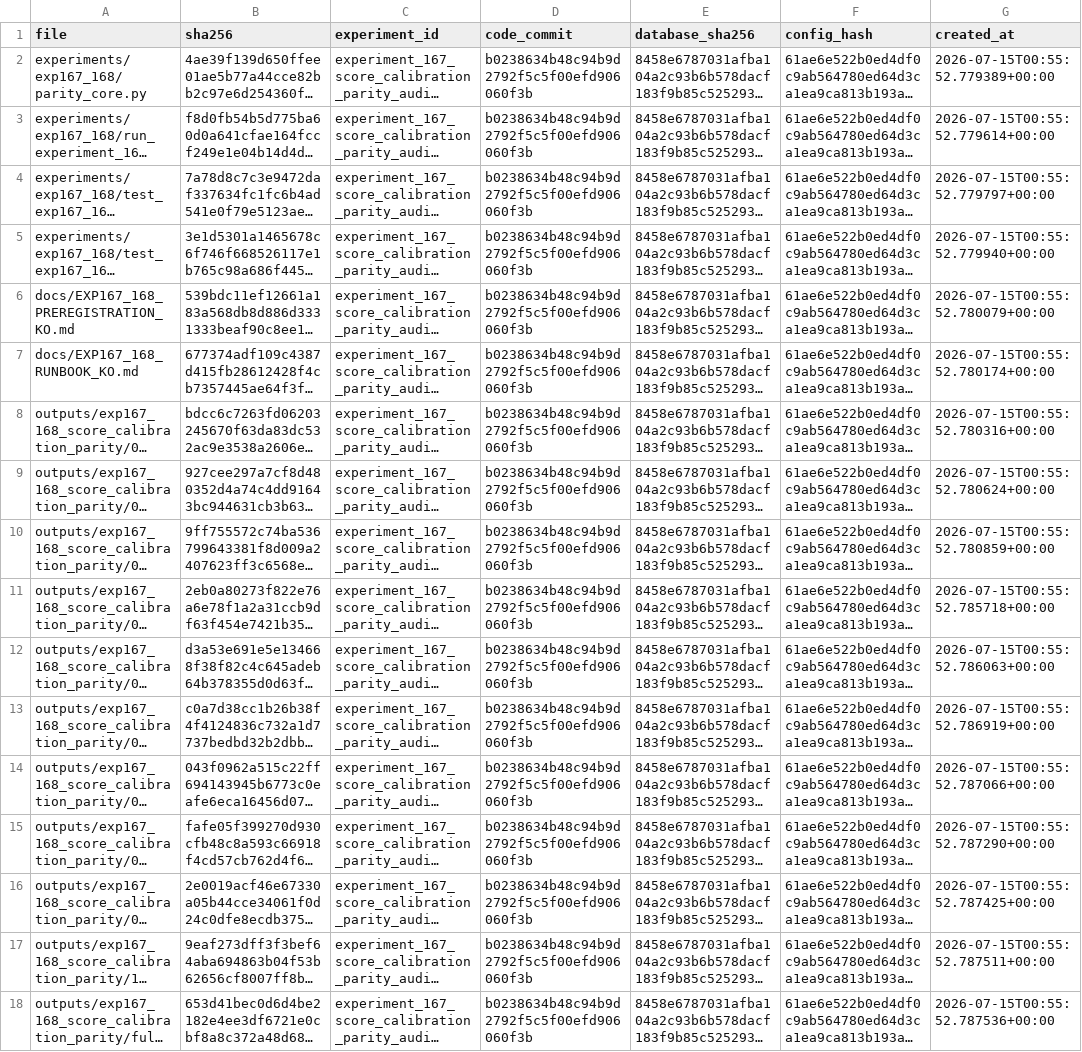
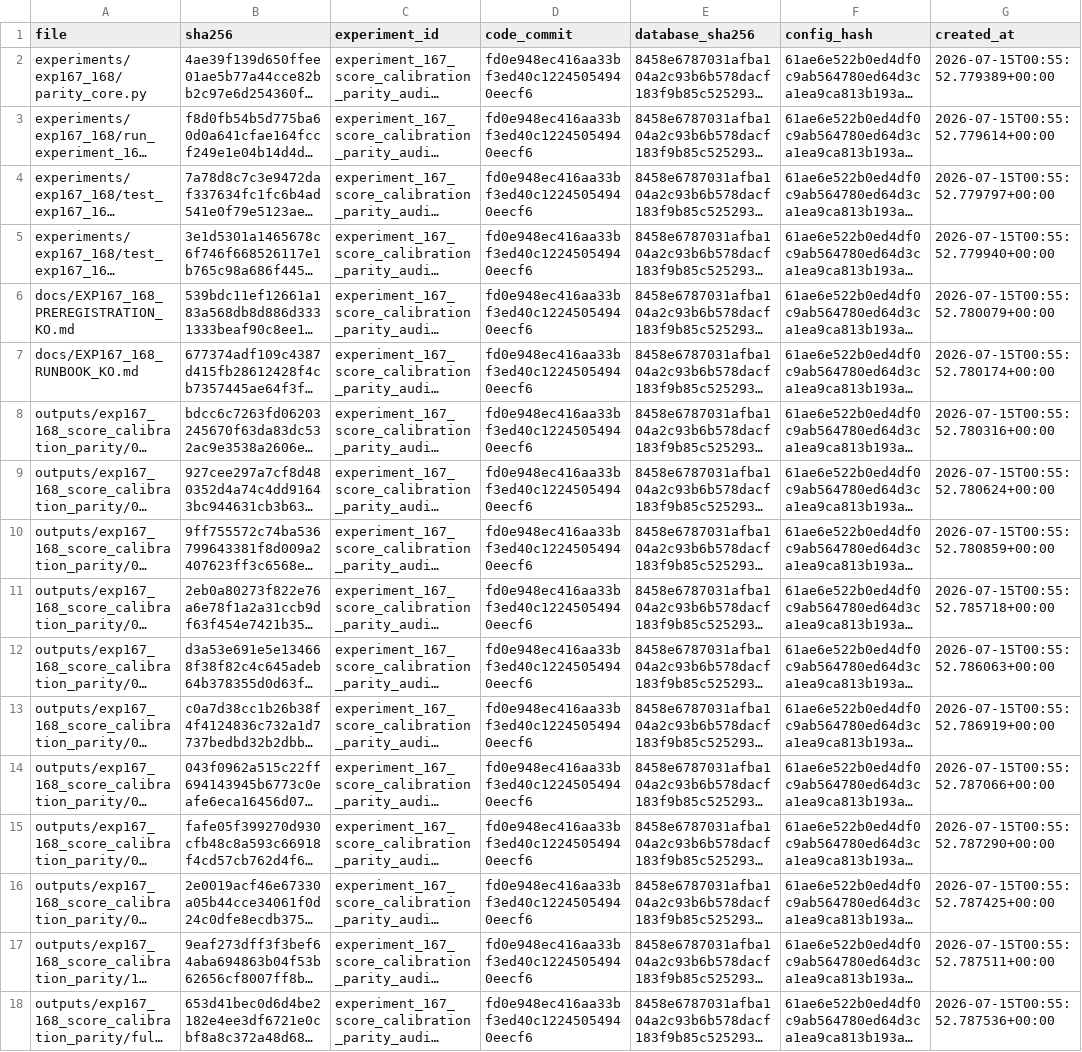
Before and after one commit to pmh10401/Dataset, a CSV file: outputs/exp167_168_score_calibration_parity/MANIFEST.csv, drawn as a sheet; only a part is shown; long unchanged cells end in …; the diff names each change by its address in the sheet, - before the commit and + after, or states it on an @@ line.

Commit message:
docs: correct Exp167-168 execution provenance

```diff
--- a/outputs/exp167_168_score_calibration_parity/MANIFEST.csv
+++ b/outputs/exp167_168_score_calibration_parity/MANIFEST.csv
-D2:D18 (code_commit): b0238634b48c94b9d2792f5c5f00efd906060f3b
+D2:D18 (code_commit): fd0e948ec416aa33bf3ed40c12245054940eecf6
```
